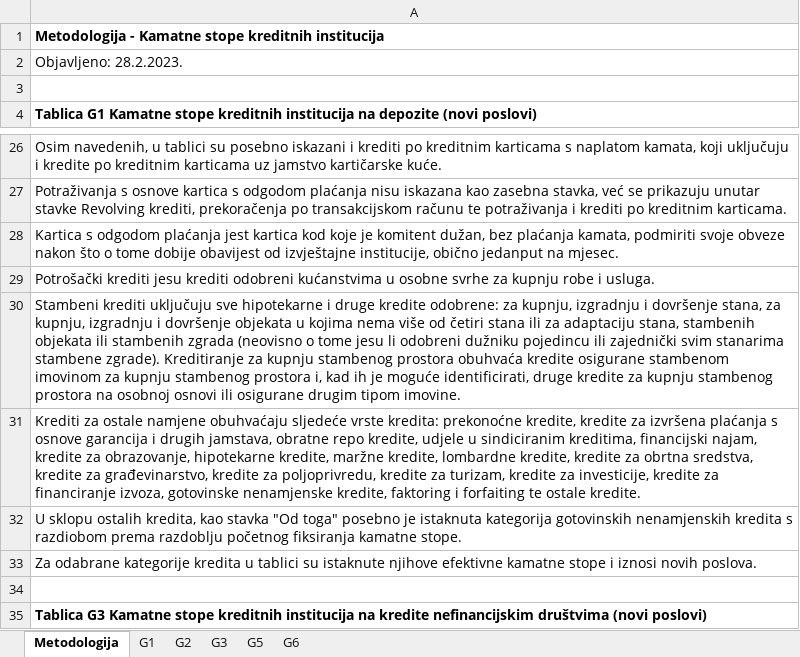
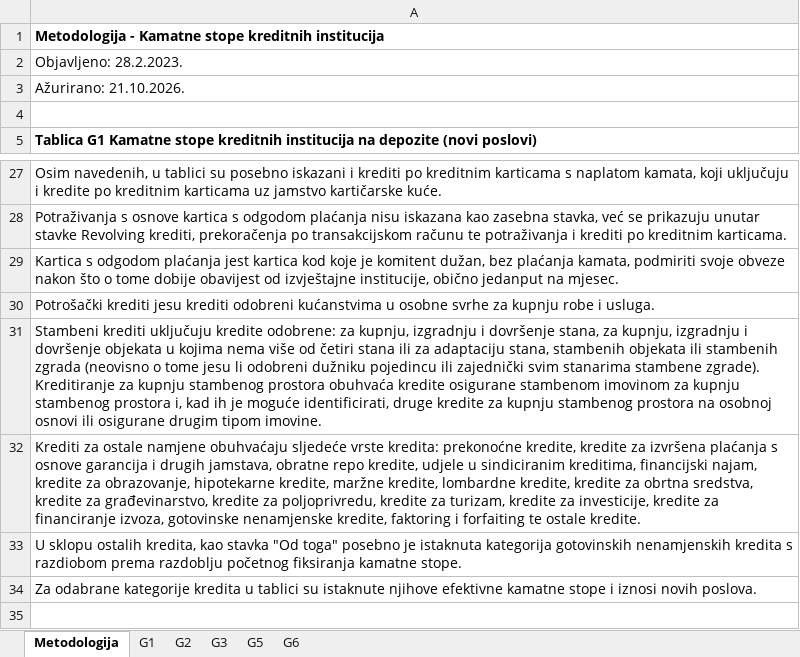
Before and after one commit to tgalac/data_portal, an Excel workbook: G tablice.xlsx, sheet Metodologija, drawn as a sheet; only a part is shown, gaps mark what is left out; the shorter side is filled out with more unchanged rows; values as stored, in another font and other column widths than the file's, no borders; addresses are those after the commit; the diff names each change by its address in the sheet, - before the commit and + after, or states it on an @@ line.

```diff
--- a/G tablice.xlsx (sheet Metodologija)
+++ b/G tablice.xlsx (sheet Metodologija)
+row 3: Ažurirano: 21.10.2026.
-A31: …krediti uključuju sve hipotekarne i druge kredite odobrene:…
+A31: …krediti uključuju kredite odobrene:…
```
